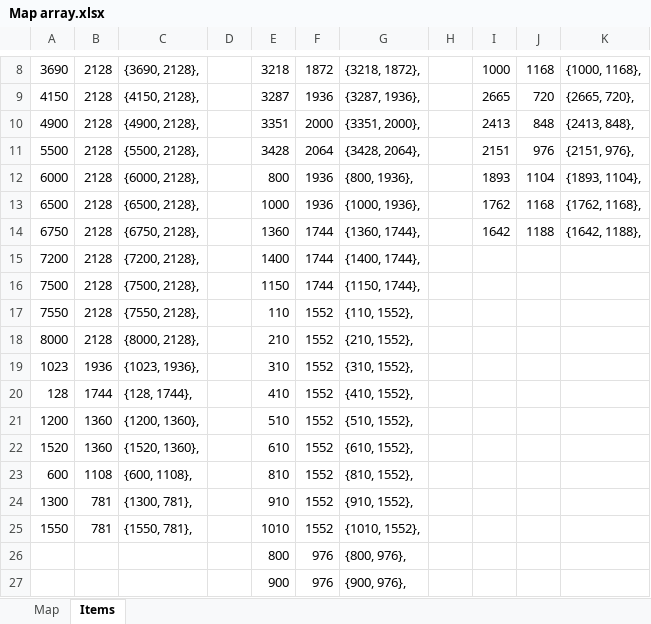
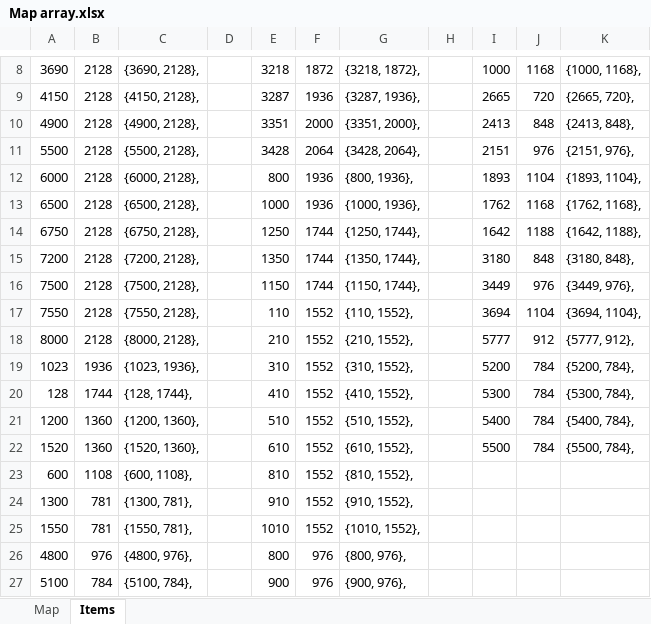
Before and after one commit to imacbest/OOPDGame, an Excel workbook: voorbereiding/Map array.xlsx, sheet Items, drawn as a sheet; only a part is shown, gaps mark what is left out; values as stored, in another font and other column widths than the file's, no borders; the diff covers the shown part only; the diff names each change by its address in the sheet, - before the commit and + after, or states it on an @@ line.

```diff
--- a/voorbereiding/Map array.xlsx (sheet Items)
+++ b/voorbereiding/Map array.xlsx (sheet Items)
-E14: 1360
+E14: 1250
-G14: {1360, 1744},
+G14: {1250, 1744},
-E15: 1400
+E15: 1350
-G15: {1400, 1744},
+G15: {1350, 1744},
-I15: (empty)
+I15: 3180
-J15: (empty)
+J15: 848
-K15: (empty)
+K15: {3180, 848},
-I16: (empty)
+I16: 3449
-J16: (empty)
+J16: 976
-K16: (empty)
+K16: {3449, 976},
-I17: (empty)
+I17: 3694
-J17: (empty)
+J17: 1104
-K17: (empty)
+K17: {3694, 1104},
-I18: (empty)
+I18: 5777
-J18: (empty)
+J18: 912
-K18: (empty)
+K18: {5777, 912},
-I19: (empty)
+I19: 5200
-J19:J22: (empty)
+J19:J22: 784
-K19: (empty)
+K19: {5200, 784},
-I20: (empty)
+I20: 5300
-K20: (empty)
+K20: {5300, 784},
-I21: (empty)
+I21: 5400
-K21: (empty)
+K21: {5400, 784},
-I22: (empty)
+I22: 5500
-K22: (empty)
+K22: {5500, 784},
-A26: (empty)
+A26: 4800
-B26: (empty)
+B26: 976
-C26: (empty)
+C26: {4800, 976},
-A27: (empty)
+A27: 5100
-B27: (empty)
+B27: 784
-C27: (empty)
+C27: {5100, 784},
```
Also changed, not shown: 20 added rows and 3 edited cells elsewhere in this sheet, 18 other files.
